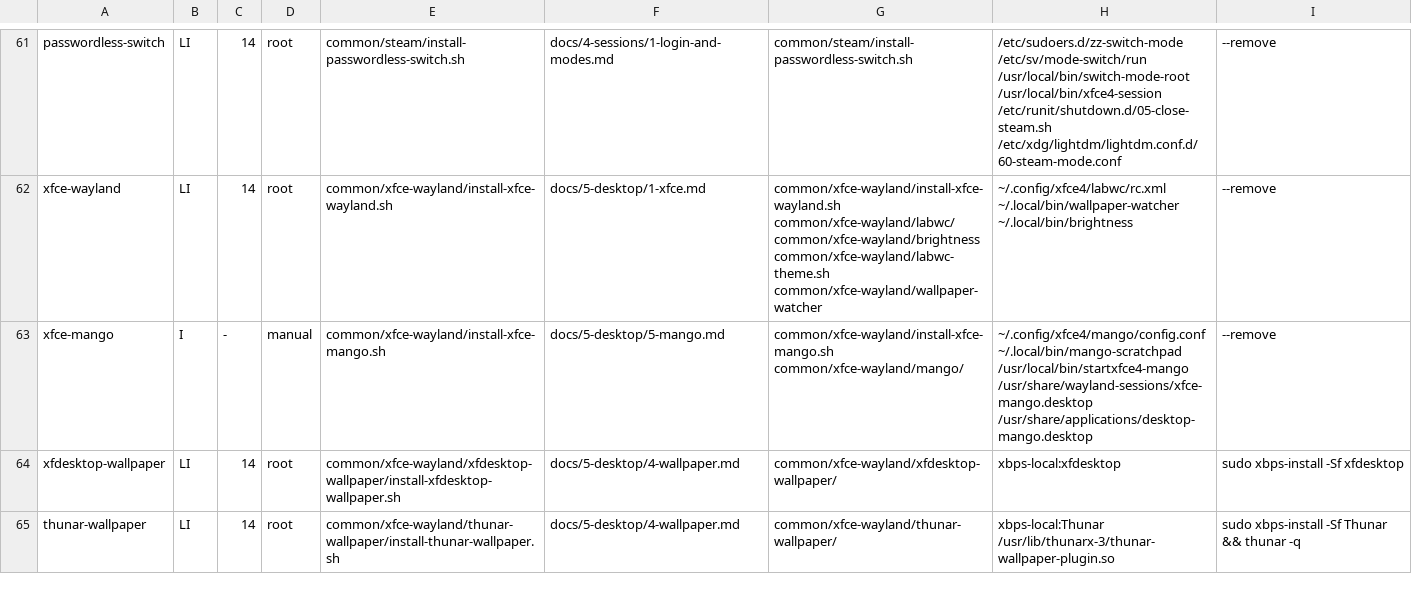
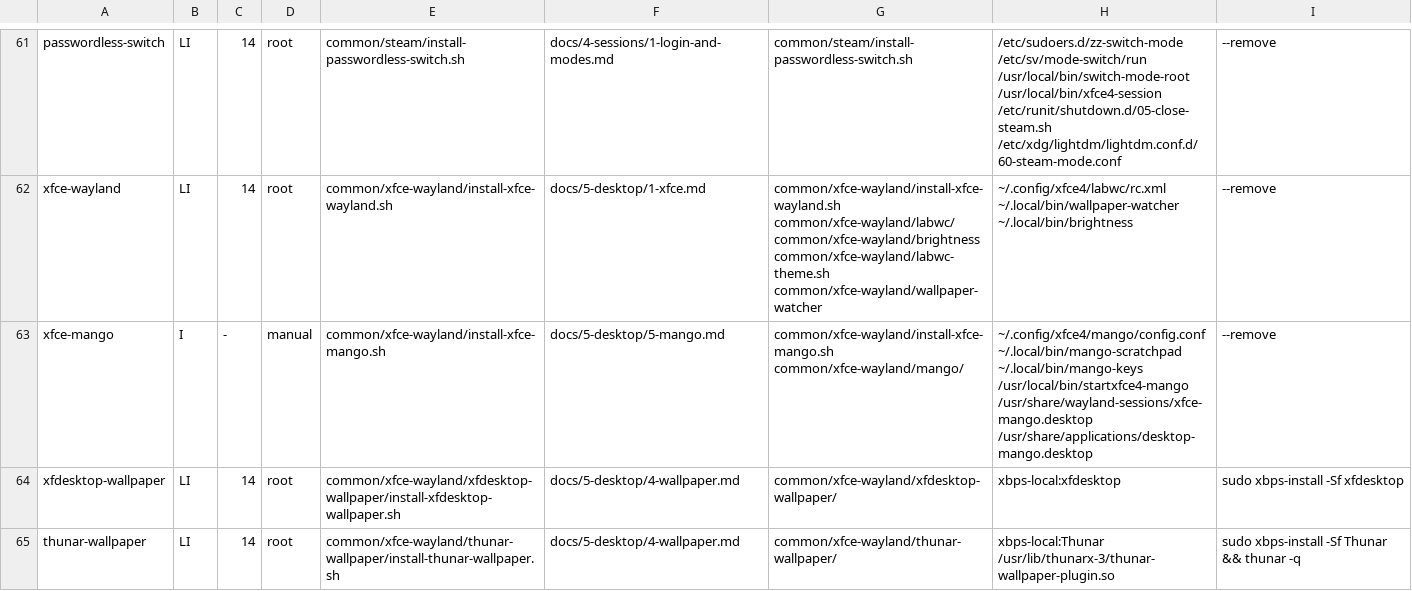
Before and after one commit to isaac30503/void-legion-go2, a TSV file: install/pieces.tsv, drawn as a sheet; only a part is shown, gaps mark what is left out.

```diff
--- a/install/pieces.tsv
+++ b/install/pieces.tsv
@@ -62,3 +62,3 @@ passwordless-switch	LI	14	root	common/steam/install-passwordless-switch.sh	docs/
 xfce-wayland	LI	14	root	common/xfce-wayland/install-xfce-wayland.sh	docs/5-desktop/1-xfce.md	common/xfce-wayland/install-xfce-wayland.sh common/xfce-wayland/labwc/ common/xfce-wayland/brightness common/xfce-wayland/labwc-theme.sh common/xfce-wayland/wallpaper-watcher	~/.config/xfce4/labwc/rc.xml ~/.local/bin/wallpaper-watcher ~/.local/bin/brightness	--remove
-xfce-mango	I	-	manual	common/xfce-wayland/install-xfce-mango.sh	docs/5-desktop/5-mango.md	common/xfce-wayland/install-xfce-mango.sh common/xfce-wayland/mango/	~/.config/xfce4/mango/config.conf ~/.local/bin/mango-scratchpad /usr/local/bin/startxfce4-mango /usr/share/wayland-sessions/xfce-mango.desktop /usr/share/applications/desktop-mango.desktop	--remove
+xfce-mango	I	-	manual	common/xfce-wayland/install-xfce-mango.sh	docs/5-desktop/5-mango.md	common/xfce-wayland/install-xfce-mango.sh common/xfce-wayland/mango/	~/.config/xfce4/mango/config.conf ~/.local/bin/mango-scratchpad ~/.local/bin/mango-keys /usr/local/bin/startxfce4-mango /usr/share/wayland-sessions/xfce-mango.desktop /usr/share/applications/desktop-mango.desktop	--remove
 xfdesktop-wallpaper	LI	14	root	common/xfce-wayland/xfdesktop-wallpaper/install-xfdesktop-wallpaper.sh	docs/5-desktop/4-wallpaper.md	common/xfce-wayland/xfdesktop-wallpaper/	xbps-local:xfdesktop	sudo xbps-install -Sf xfdesktop
```
Also changed, not shown: 5 other files.
